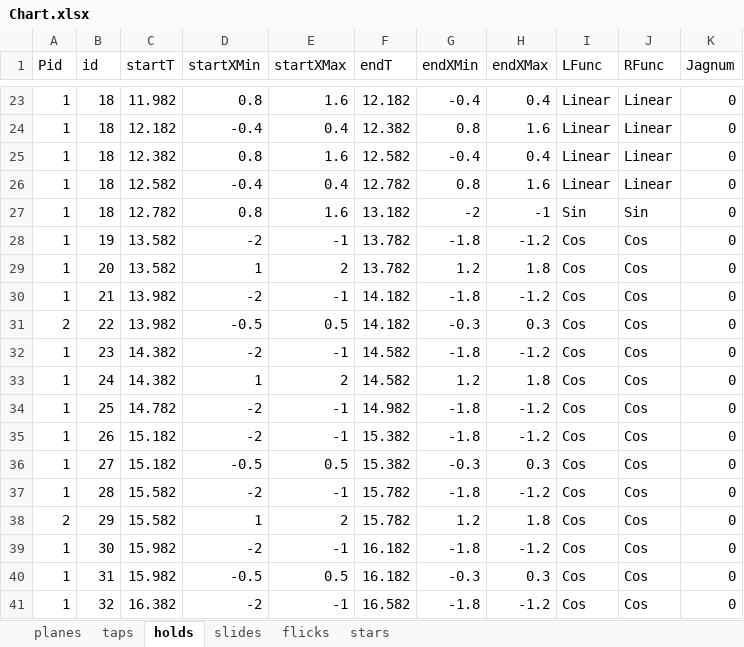
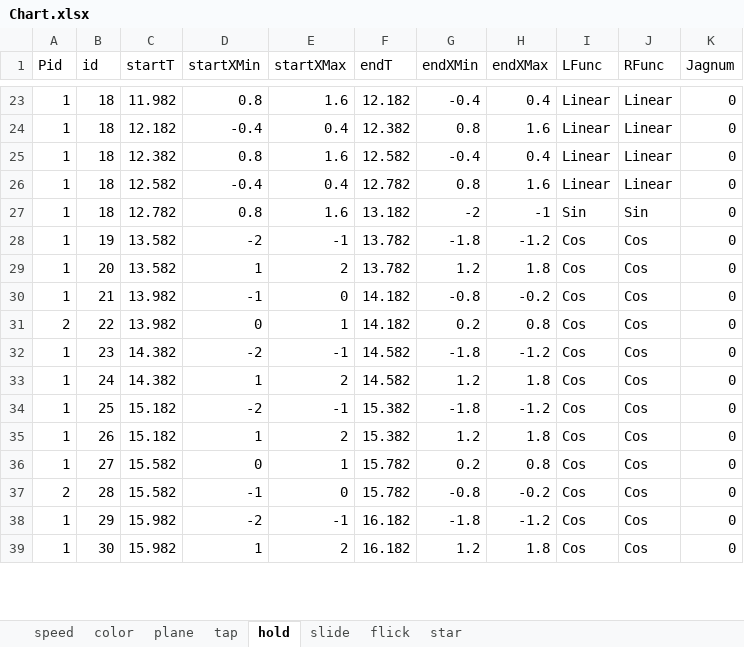
Before and after one commit to DEDOUO/Xenody, an Excel workbook: Assets/StreamingAssets/Songs/宵々古今/Chart.xlsx, sheet hold, drawn as a sheet; only a part is shown, gaps mark what is left out; values as stored, in another font and other column widths than the file's, no borders; removed rows and columns are numbered as before the commit, all else as after; the diff covers the shown part only; the diff names each change by its address in the sheet, - before the commit and + after, or states it on an @@ line.

```diff
--- a/Assets/StreamingAssets/Songs/宵々古今/Chart.xlsx (sheet hold)
+++ b/Assets/StreamingAssets/Songs/宵々古今/Chart.xlsx (sheet hold)
-sheet tab: planes
+sheet tab: plane
-sheet tab: taps
+sheet tab: tap
-sheet tab: holds
+sheet tab: hold
-sheet tab: slides
+sheet tab: slide
-sheet tab: flicks
+sheet tab: flick
-sheet tab: stars
+sheet tab: star
+sheet tab: speed
+sheet tab: color
-D30 (startXMin): -2
+D30 (startXMin): -1
-E30 (startXMax): -1
+E30 (startXMax): 0
-G30 (endXMin): -1.8
+G30 (endXMin): -0.8
-H30 (endXMax): -1.2
+H30 (endXMax): -0.2
-D31 (startXMin): -0.5
+D31 (startXMin): 0
-E31 (startXMax): 0.5
+E31 (startXMax): 1
-G31 (endXMin): -0.3
+G31 (endXMin): 0.2
-H31 (endXMax): 0.3
+H31 (endXMax): 0.8
-C34 (startT): 14.782
+C34 (startT): 15.182
-F34 (endT): 14.982
+F34 (endT): 15.382
-D35 (startXMin): -2
+D35 (startXMin): 1
-E35 (startXMax): -1
+E35 (startXMax): 2
-G35 (endXMin): -1.8
+G35 (endXMin): 1.2
-H35 (endXMax): -1.2
+H35 (endXMax): 1.8
-row 36: 1 | 27 | 15.182 | -0.5 | 0.5 | 15.382 | -0.3 | 0.3 | Cos | Cos | 0
-B36 (id): 28
+B36 (id): 27
-D36 (startXMin): -2
+D36 (startXMin): 0
-E36 (startXMax): -1
+E36 (startXMax): 1
-G36 (endXMin): -1.8
+G36 (endXMin): 0.2
-H36 (endXMax): -1.2
+H36 (endXMax): 0.8
-B37 (id): 29
+B37 (id): 28
-D37 (startXMin): 1
+D37 (startXMin): -1
-E37 (startXMax): 2
+E37 (startXMax): 0
-G37 (endXMin): 1.2
+G37 (endXMin): -0.8
-H37 (endXMax): 1.8
+H37 (endXMax): -0.2
-B38 (id): 30
+B38 (id): 29
-B39 (id): 31
+B39 (id): 30
-D39 (startXMin): -0.5
+D39 (startXMin): 1
-E39 (startXMax): 0.5
+E39 (startXMax): 2
-G39 (endXMin): -0.3
+G39 (endXMin): 1.2
-H39 (endXMax): 0.3
+H39 (endXMax): 1.8
-row 41: 1 | 32 | 16.382 | -2 | -1 | 16.582 | -1.8 | -1.2 | Cos | Cos | 0
```
Also changed, not shown: 16 added rows, 1 removed row and 28 edited cells elsewhere in this sheet, sheet star, sheet tap, sheet plane, sheet flick, Assets/StreamingAssets/Songs/Accelerate/Chart.xlsx, Assets/StreamingAssets/Songs/World Wide Web/Chart.xlsx, 39 other files.
